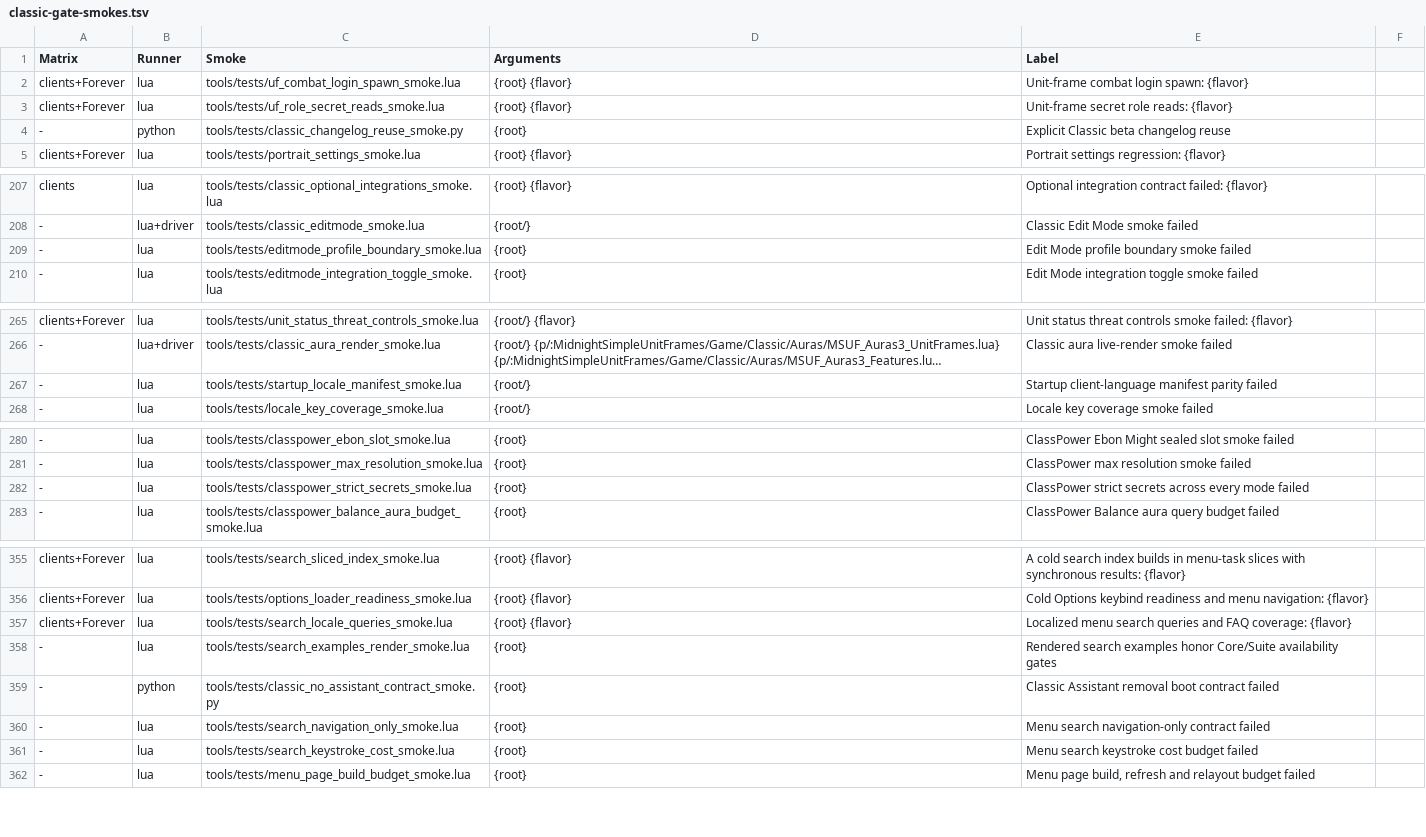
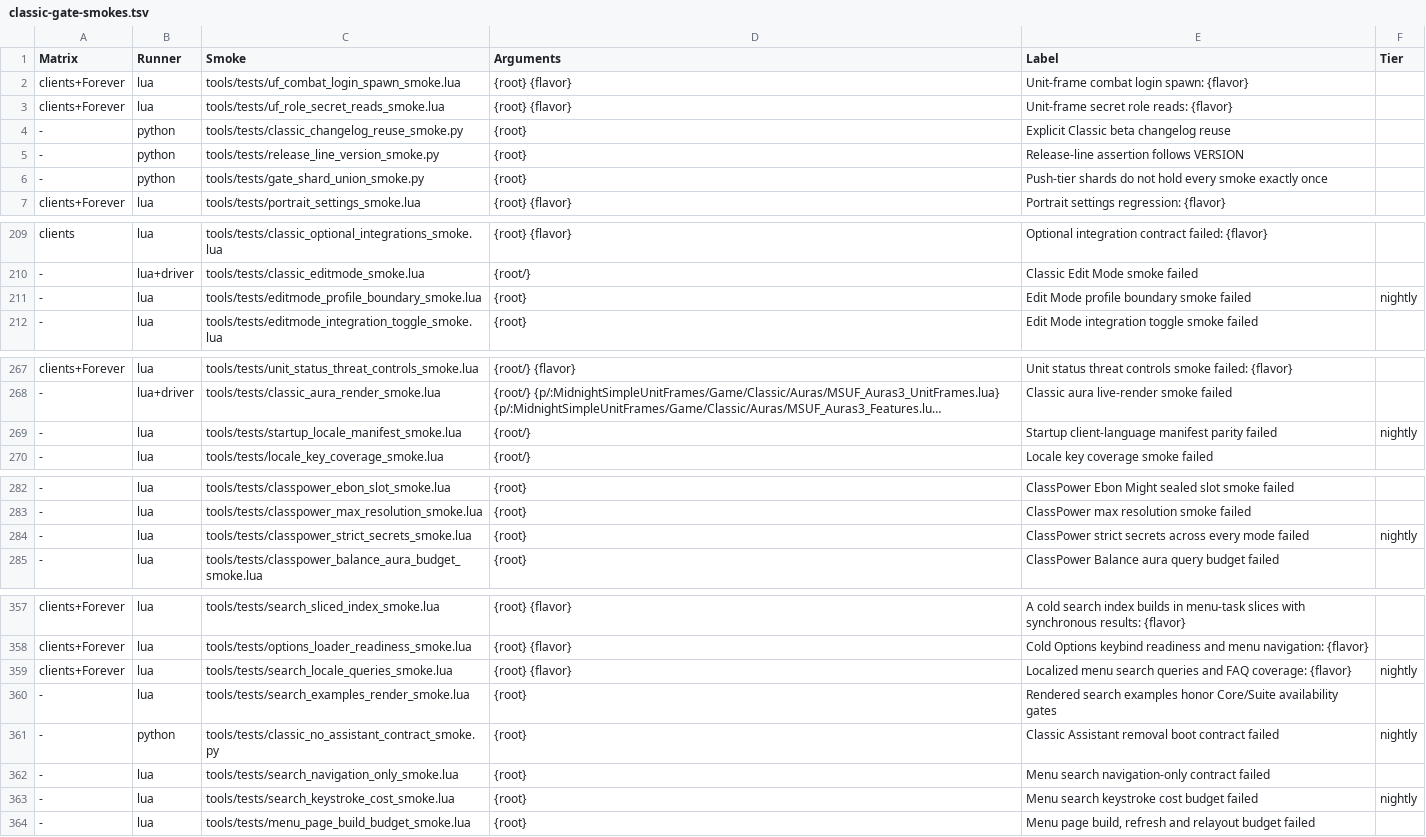
Before and after one commit to Mapkov2/MidnightSimpleUnitFrames, a TSV file: tools/classic-gate-smokes.tsv, drawn as a sheet; only a part is shown, gaps mark what is left out; long unchanged cells end in …; addresses are those after the commit; the diff covers the shown part only; the diff names each change by its address in the sheet, - before the commit and + after, or states it on an @@ line.

Commit message:
chore(ci): tiered, sharded push gate, nightly full gate, version-driven release line
Smokes get a Tier column (push by default, nightly for the slowest) and the gate a
-SkipTier option; the push gate becomes a matrix of six shards (-Shard k/n, balanced
by tools/classic-gate-weights.tsv, static checks in shard 1 only) next to a separate
Blizzard source audit job, and a scheduled workflow runs the full gate with every tier.
gate_shard_union_smoke proves the shards hold every push-tier invocation exactly once.

The release-line assertion reads the release line from VERSION instead of one hard-coded
line (release_line_version_smoke pins it). The Retail release workflow and its packager,
the CurseForge metadata correction and the Discord bot workflow are removed: they only
target the production repository and cannot run here.

```diff
--- a/tools/classic-gate-smokes.tsv
+++ b/tools/classic-gate-smokes.tsv
-F1: (empty)
+F1: Tier
+row 5: - | python | tools/tests/release_line_version_smoke.py | {root} | Release-line assertion follows VERSION
+row 6: - | python | tools/tests/gate_shard_union_smoke.py | {root} | Push-tier shards do not hold every smoke exactly once
-F211 (Tier): (empty)
+F211 (Tier): nightly
-F269 (Tier): (empty)
+F269 (Tier): nightly
-F284 (Tier): (empty)
+F284 (Tier): nightly
-F359 (Tier): (empty)
+F359 (Tier): nightly
-F361 (Tier): (empty)
+F361 (Tier): nightly
-F363 (Tier): (empty)
+F363 (Tier): nightly
```
Also changed, not shown: 11 edited cells elsewhere in this file, 16 other files.
